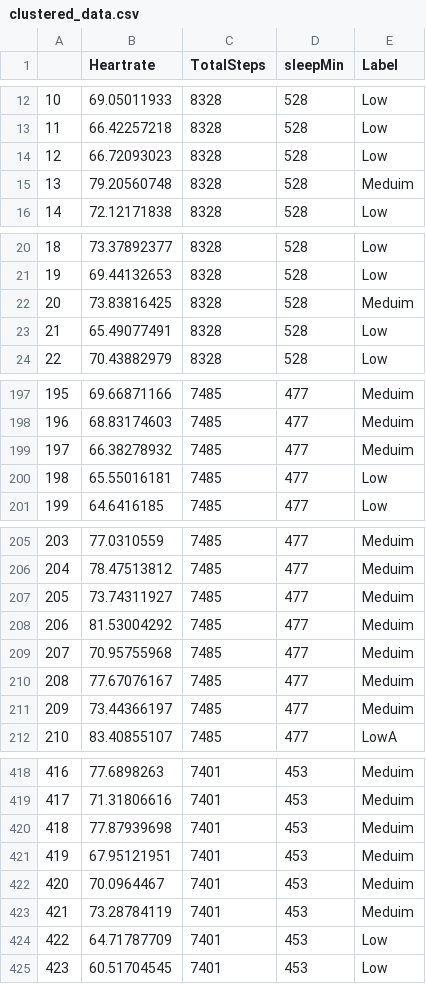
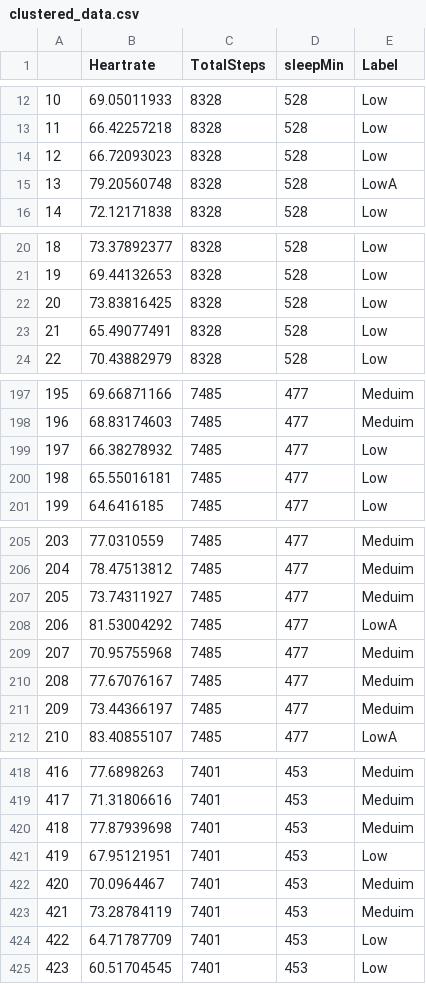
Before and after one commit to RaghadAlshalaan/SereneReport, a CSV file: clustered_data.csv, drawn as a sheet; only a part is shown, gaps mark what is left out; the diff covers the shown part only.

```diff
--- a/clustered_data.csv
+++ b/clustered_data.csv
@@ -14,3 +14,3 @@
 12,66.72093023,8328,528,Low
-13,79.20560748,8328,528,Meduim
+13,79.20560748,8328,528,LowA
 14,72.12171838,8328,528,Low
@@ -21,3 +21,3 @@
 19,69.44132653,8328,528,Low
-20,73.83816425,8328,528,Meduim
+20,73.83816425,8328,528,Low
 21,65.49077491,8328,528,Low
@@ -198,3 +198,3 @@
 196,68.83174603,7485,477,Meduim
-197,66.38278932,7485,477,Meduim
+197,66.38278932,7485,477,Low
 198,65.55016181,7485,477,Low
@@ -207,3 +207,3 @@
 205,73.74311927,7485,477,Meduim
-206,81.53004292,7485,477,Meduim
+206,81.53004292,7485,477,LowA
 207,70.95755968,7485,477,Meduim
@@ -420,3 +420,3 @@
 418,77.87939698,7401,453,Meduim
-419,67.95121951,7401,453,Meduim
+419,67.95121951,7401,453,Low
 420,70.0964467,7401,453,Meduim
```
Also changed, not shown: 3 edited cells elsewhere in this file, 4 other files.
